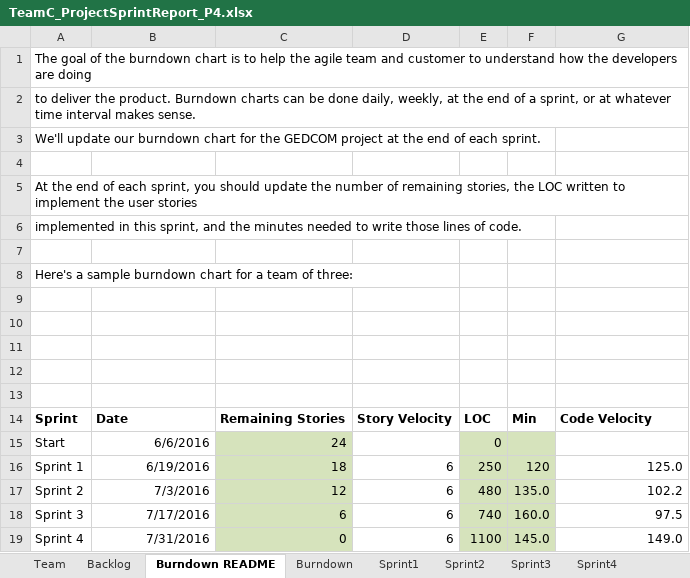
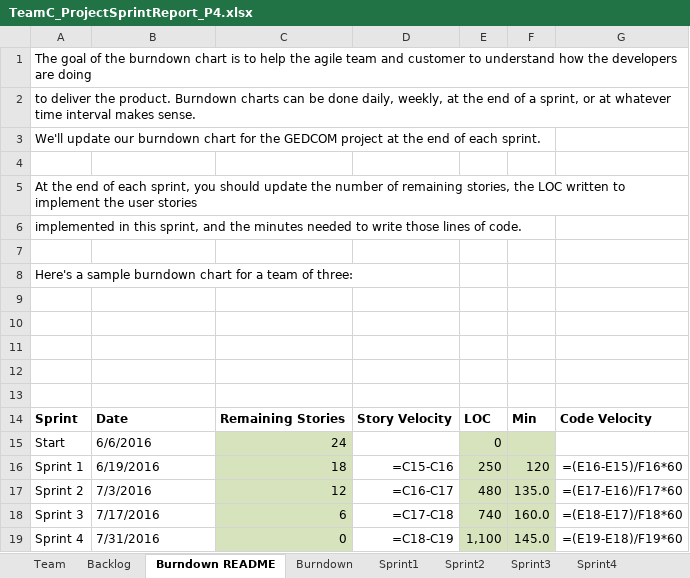
Before and after one commit to edwincazares/cs555-teamC-gedcom-project, an Excel workbook: P4/TeamC_ProjectSprintReport_P4.xlsx, sheet Burndown README, drawn as a sheet; values as stored, in another font and other column widths than the file's, no borders; formulas without a stored value are shown as written; charts and pictures not drawn; the diff names each change by its address in the sheet, - before the commit and + after, or states it on an @@ line.

```diff
--- a/P4/TeamC_ProjectSprintReport_P4.xlsx (sheet Burndown README)
+++ b/P4/TeamC_ProjectSprintReport_P4.xlsx (sheet Burndown README)
-B15:B19 alignment: right
+B15:B19 alignment: left
-D16: 6
+D16: =C15-C16
-G16: 125.0
+G16: =(E16-E15)/F16*60
-D17: 6
+D17: =C16-C17
-G17: 102.2
+G17: =(E17-E16)/F17*60
-D18: 6
+D18: =C17-C18
-G18: 97.5
+G18: =(E18-E17)/F18*60
-D19: 6
+D19: =C18-C19
-E19: 1100
+E19: 1,100
-G19: 149.0
+G19: =(E19-E18)/F19*60
```
Also changed, not shown: charts or pictures, 1 other file.
